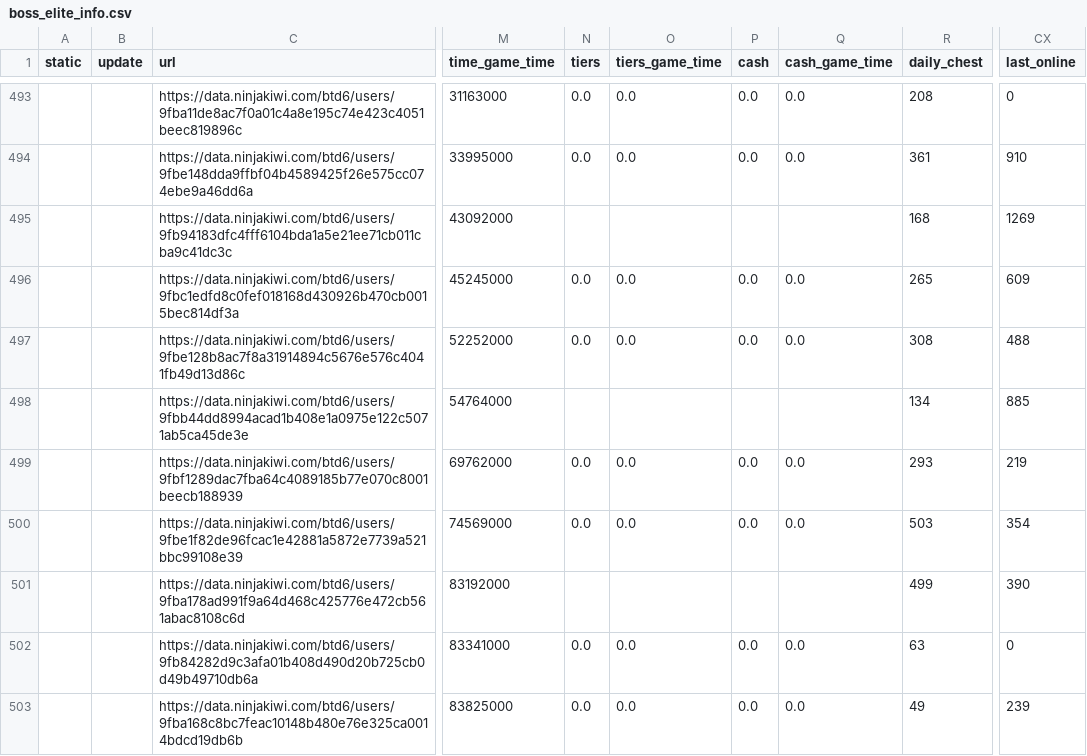
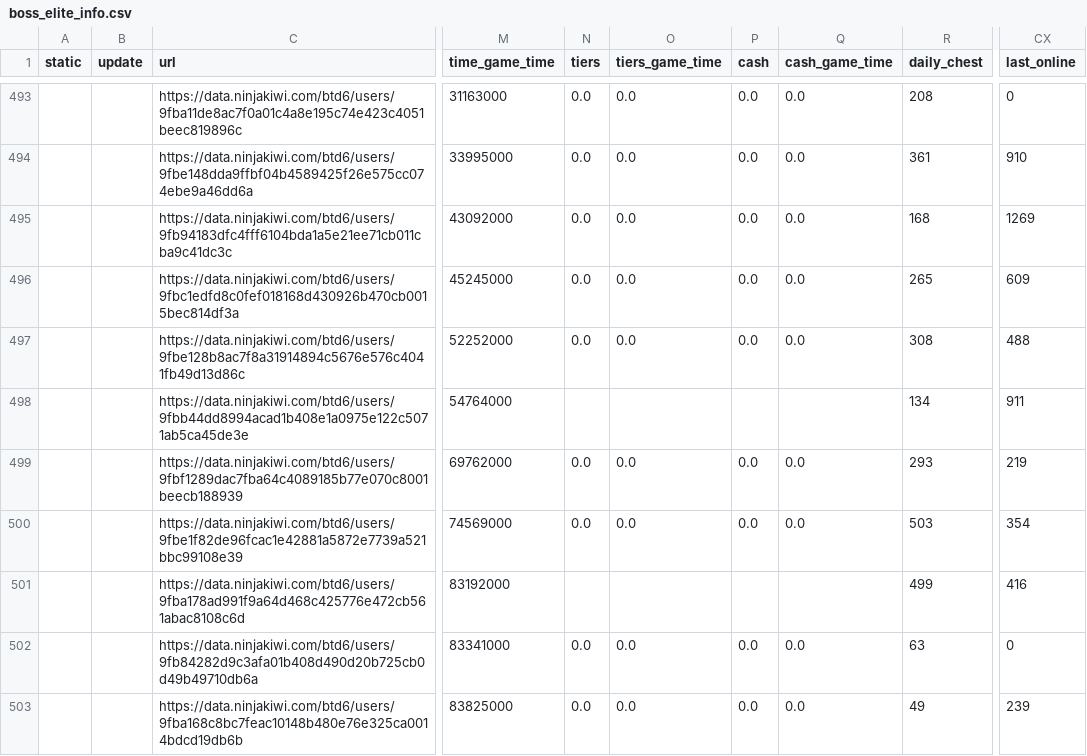
Before and after one commit to ducanup01/btd6boss, a CSV file: boss_elite_info.csv, drawn as a sheet; only a part is shown, gaps mark what is left out; the diff covers the shown part only; the diff names each change by its address in the sheet, - before the commit and + after, or states it on an @@ line.

```diff
--- a/boss_elite_info.csv
+++ b/boss_elite_info.csv
-N495 (tiers): (empty)
+N495 (tiers): 0.0
-O495 (tiers_game_time): (empty)
+O495 (tiers_game_time): 0.0
-P495 (cash): (empty)
+P495 (cash): 0.0
-Q495 (cash_game_time): (empty)
+Q495 (cash_game_time): 0.0
-CX498 (last_online): 885
+CX498 (last_online): 911
-CX501 (last_online): 390
+CX501 (last_online): 416
```
Also changed, not shown: 115 edited cells elsewhere in this file, boss_info.csv.
